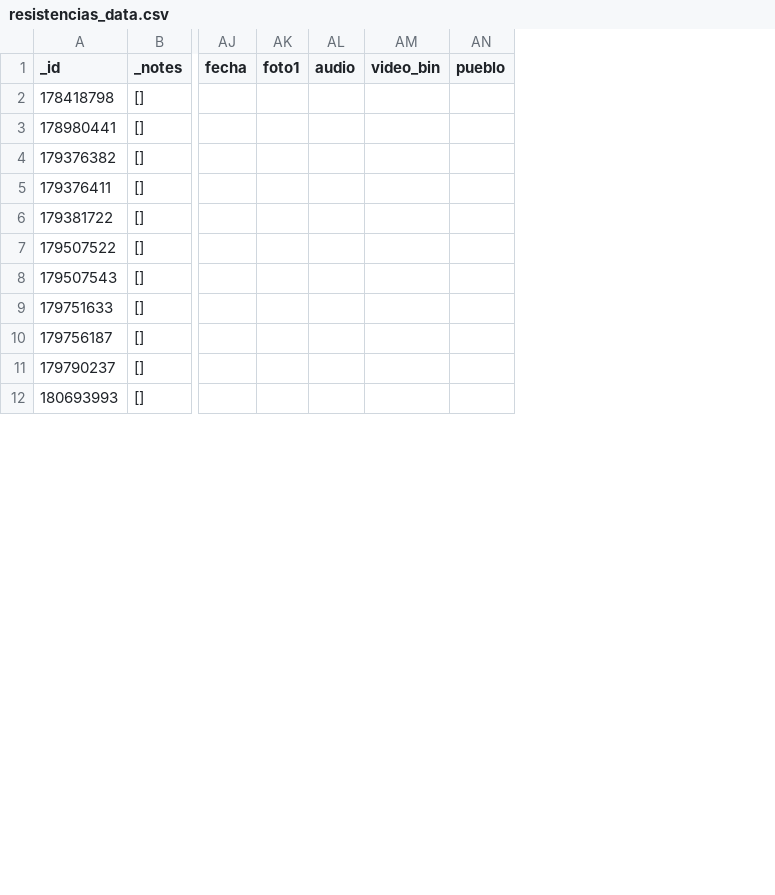
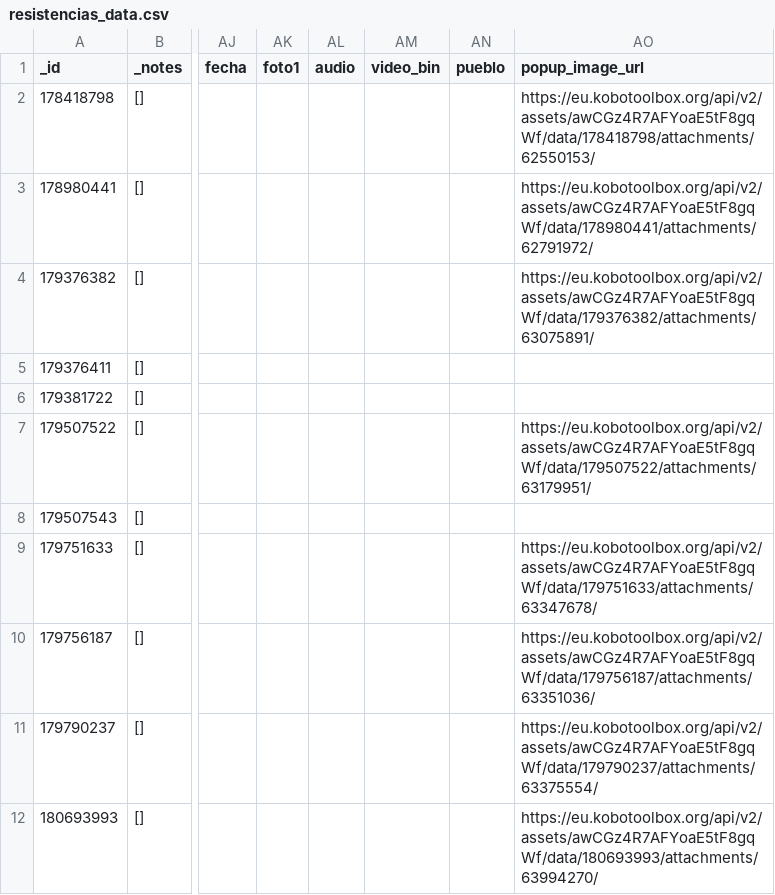
Before and after one commit to GibranMena/mapeos_comunitarios, a CSV file: data/processed/resistencias_data.csv, drawn as a sheet; only a part is shown, gaps mark what is left out; the diff names each change by its address in the sheet, - before the commit and + after, or states it on an @@ line.

Commit message:
corrected retrieval of images

```diff
--- a/data/processed/resistencias_data.csv
+++ b/data/processed/resistencias_data.csv
+column AO (popup_image_url), rows 2-12: https://eu.kobotoolbox.org/api/v2/assets/awCGz4R7AFYoaE5tF8gqWf/data/178418798/attachments/62550153/ | https://eu.kobotoolbox.org/api/v2/assets/awCGz4R7AFYoaE5tF8gqWf/data/178980441/attachments/62791972/ | https://eu.kobotoolbox.org/api/v2/assets/awCGz4R7AFYoaE5tF8gqWf/data/179376382/attachments/63075891/ |  |  | https://eu.kobotoolbox.org/api/v2/assets/awCGz4R7AFYoaE5tF8gqWf/data/179507522/attachments/63179951/ |  | https://eu.kobotoolbox.org/api/v2/assets/awCGz4R7AFYoaE5tF8gqWf/data/179751633/attachments/63347678/ | https://eu.kobotoolbox.org/api/v2/assets/awCGz4R7AFYoaE5tF8gqWf/data/179756187/attachments/63351036/ | https://eu.kobotoolbox.org/api/v2/assets/awCGz4R7AFYoaE5tF8gqWf/data/179790237/attachments/63375554/ | https://eu.kobotoolbox.org/api/v2/assets/awCGz4R7AFYoaE5tF8gqWf/data/180693993/attachments/63994270/
```
Also changed, not shown: 3 other files.
